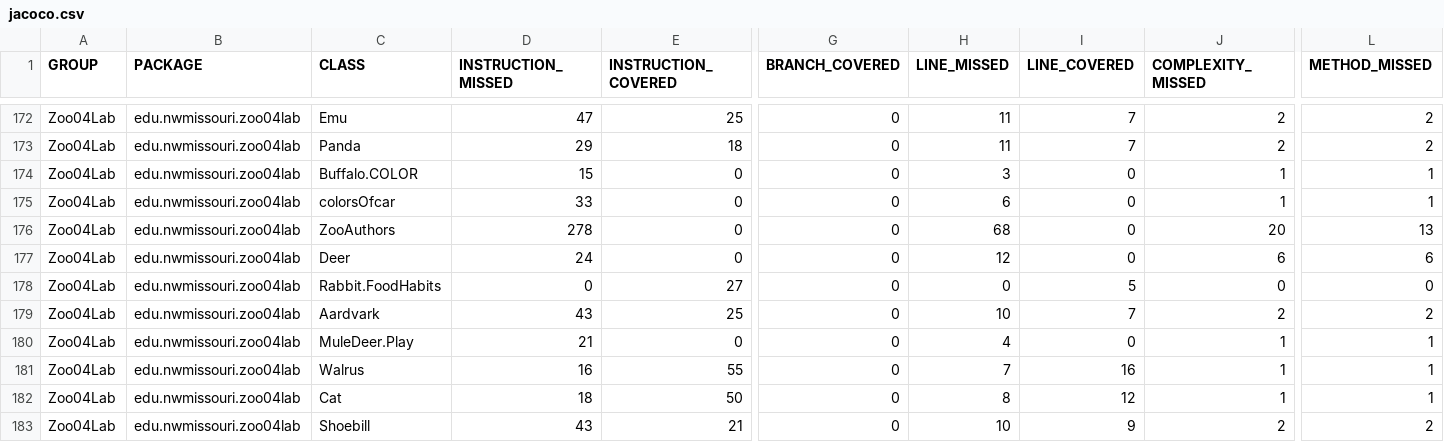
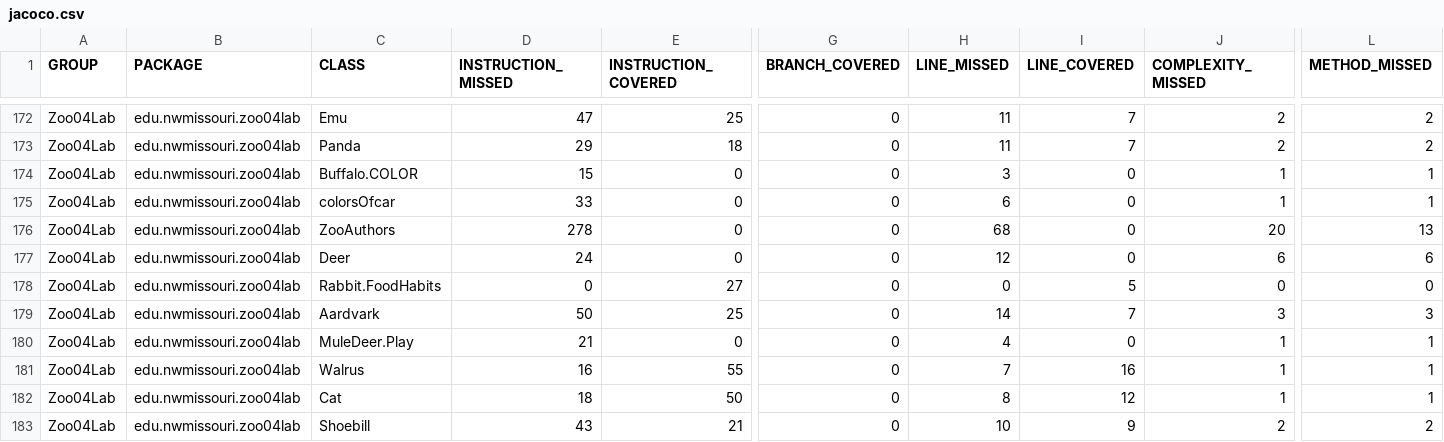
Before and after one commit to denisecase/Zoo04Lab-Coverage, a CSV file: jacoco.csv, drawn as a sheet; only a part is shown, gaps mark what is left out; the diff covers the shown part only; the diff names each change by its address in the sheet, - before the commit and + after, or states it on an @@ line.

```diff
--- a/jacoco.csv
+++ b/jacoco.csv
-D179 (INSTRUCTION_MISSED): 43
+D179 (INSTRUCTION_MISSED): 50
-H179 (LINE_MISSED): 10
+H179 (LINE_MISSED): 14
-J179 (COMPLEXITY_MISSED): 2
+J179 (COMPLEXITY_MISSED): 3
-L179 (METHOD_MISSED): 2
+L179 (METHOD_MISSED): 3
```
Also changed, not shown: 34 edited cells elsewhere in this file, 20 other files.
